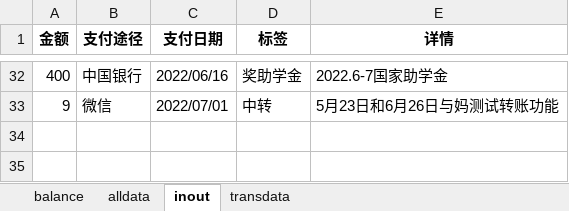
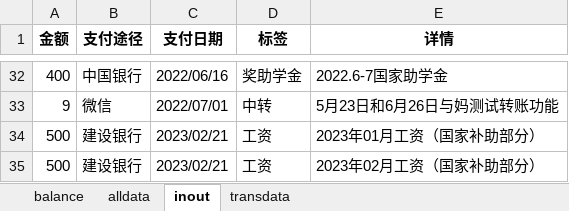
Before and after one commit to hyj1999/page, an Excel workbook: Money/money.xlsx, sheet inout, drawn as a sheet; only a part is shown, gaps mark what is left out; values as stored, in another font and other column widths than the file's, no borders; the diff names each change by its address in the sheet, - before the commit and + after, or states it on an @@ line.

```diff
--- a/Money/money.xlsx (sheet inout)
+++ b/Money/money.xlsx (sheet inout)
+row 34: 500 | 建设银行 | 2023/02/21 | 工资 | 2023年01月工资（国家补助部分）
+row 35: 500 | 建设银行 | 2023/02/21 | 工资 | 2023年02月工资（国家补助部分）
```
Also changed, not shown: sheet alldata, sheet transdata, sheet balance, 4 other files.
